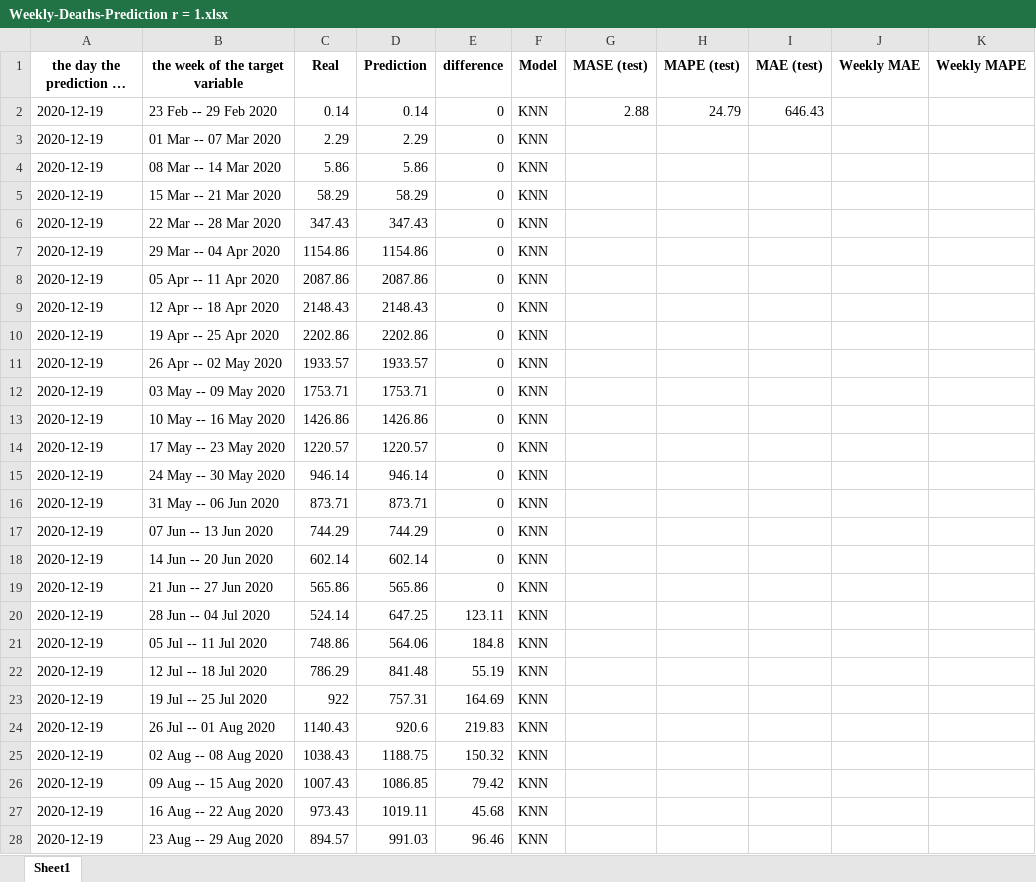
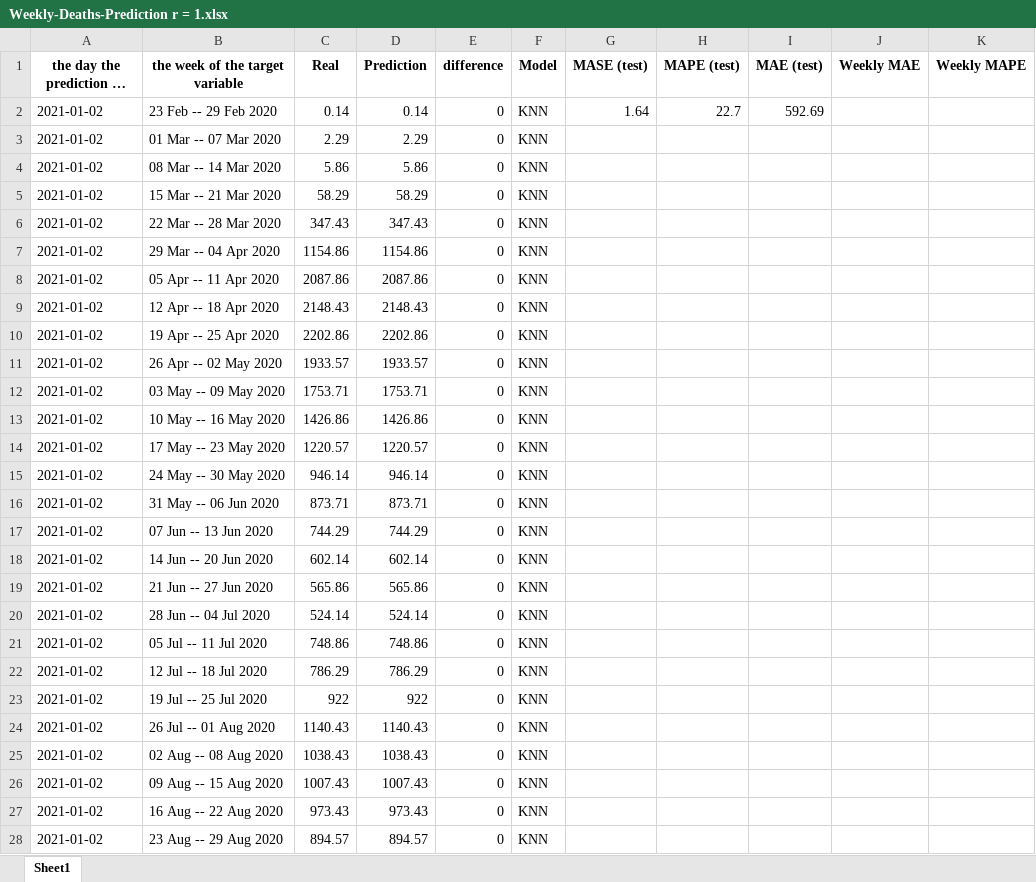
Before and after one commit to arezooh/COVID-19-prediction, an Excel workbook: future_prediction/usa/Weekly-Deaths-Prediction r = 1.xlsx, sheet Sheet1, drawn as a sheet; only a part is shown; long unchanged cells end in …; values as stored, in another font and other column widths than the file's, no borders; the diff covers the shown part only; the diff names each change by its address in the sheet, - before the commit and + after, or states it on an @@ line.

```diff
--- a/future_prediction/usa/Weekly-Deaths-Prediction r = 1.xlsx (sheet Sheet1)
+++ b/future_prediction/usa/Weekly-Deaths-Prediction r = 1.xlsx (sheet Sheet1)
-A2:A28 (the day the prediction is made): 2020-12-19
+A2:A28 (the day the prediction is made): 2021-01-02
-G2 (MASE (test)): 2.88
+G2 (MASE (test)): 1.64
-H2 (MAPE (test)): 24.79
+H2 (MAPE (test)): 22.7
-I2 (MAE (test)): 646.43
+I2 (MAE (test)): 592.69
-D20 (Prediction): 647.25
+D20 (Prediction): 524.14
-E20 (difference): 123.11
+E20 (difference): 0
-D21 (Prediction): 564.06
+D21 (Prediction): 748.86
-E21 (difference): 184.8
+E21 (difference): 0
-D22 (Prediction): 841.48
+D22 (Prediction): 786.29
-E22 (difference): 55.19
+E22 (difference): 0
-D23 (Prediction): 757.31
+D23 (Prediction): 922
-E23 (difference): 164.69
+E23 (difference): 0
-D24 (Prediction): 920.6
+D24 (Prediction): 1140.43
-E24 (difference): 219.83
+E24 (difference): 0
-D25 (Prediction): 1188.75
+D25 (Prediction): 1038.43
-E25 (difference): 150.32
+E25 (difference): 0
-D26 (Prediction): 1086.85
+D26 (Prediction): 1007.43
-E26 (difference): 79.42
+E26 (difference): 0
-D27 (Prediction): 1019.11
+D27 (Prediction): 973.43
-E27 (difference): 45.68
+E27 (difference): 0
-D28 (Prediction): 991.03
+D28 (Prediction): 894.57
-E28 (difference): 96.46
+E28 (difference): 0
```
Also changed, not shown: 2 added rows and 53 edited cells elsewhere in this sheet, future_prediction/usa/Weekly-Deaths-Prediction r = 10.xlsx, future_prediction/usa/Weekly-Deaths-Prediction r = 2.xlsx, 45 other files.
